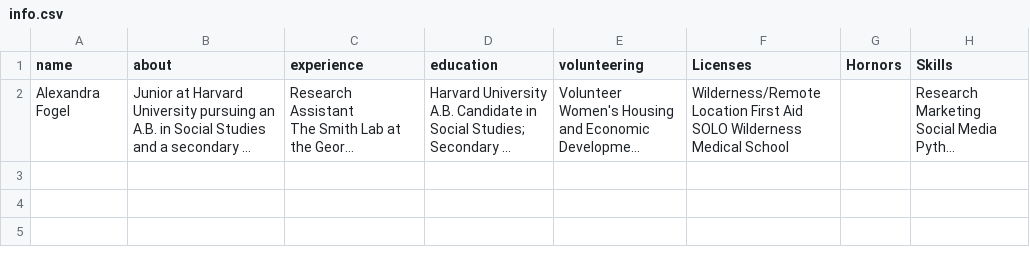
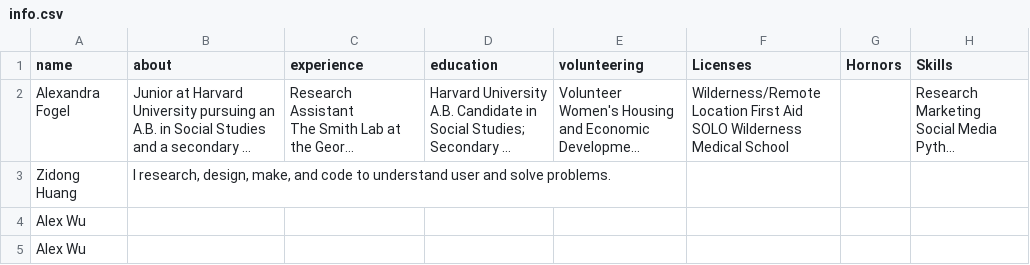
Before and after one commit to pette1999/projectScrape, a CSV file: Linkedin/data/info.csv, drawn as a sheet; only a part is shown; long unchanged cells end in …; the diff covers the shown part only; the diff names each change by its address in the sheet, - before the commit and + after, or states it on an @@ line.

```diff
--- a/Linkedin/data/info.csv
+++ b/Linkedin/data/info.csv
+row 3: Zidong Huang | I research, design, make, and code to understand user and solve problems.
+row 4: Alex Wu
+row 5: Alex Wu
```
Also changed, not shown: 6 added rows elsewhere in this file, 3 other files.
